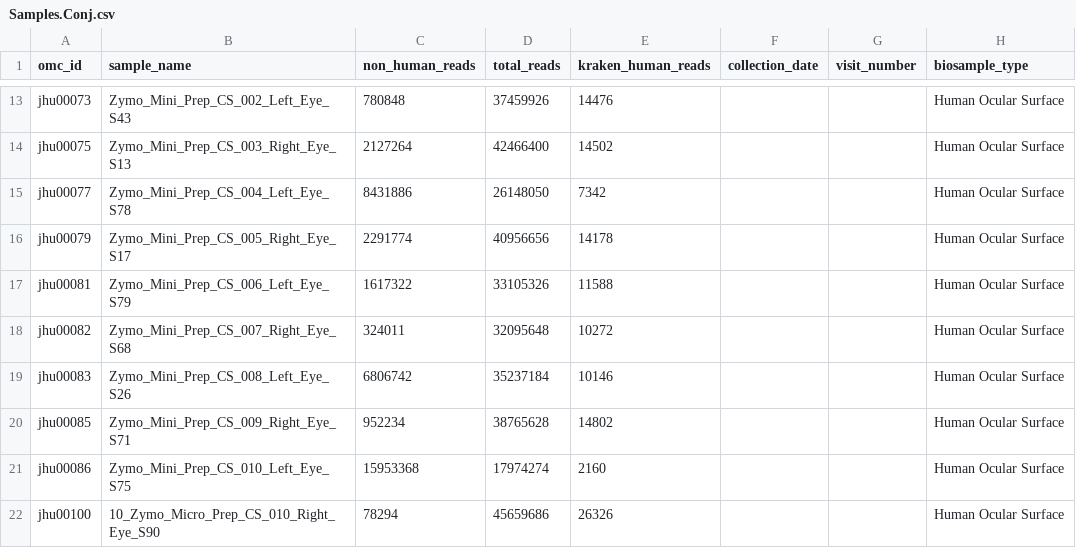
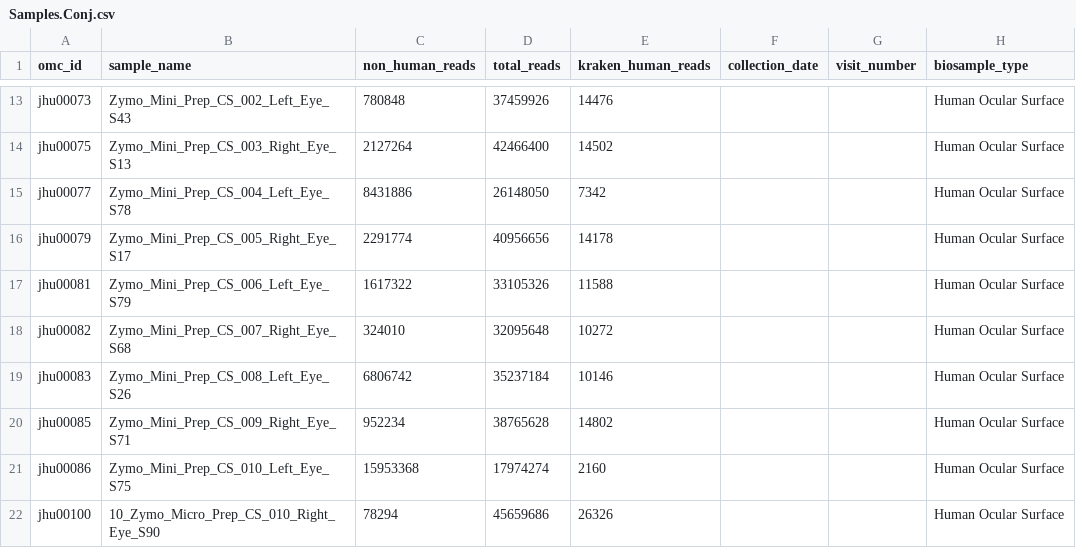
Before and after one commit to dpuiu/ocular-microbiome, a CSV file: docs/Consortium_Data/JHU_Data/Samples.Conj.csv, drawn as a sheet; only a part is shown, gaps mark what is left out; the diff names each change by its address in the sheet, - before the commit and + after, or states it on an @@ line.

```diff
--- a/docs/Consortium_Data/JHU_Data/Samples.Conj.csv
+++ b/docs/Consortium_Data/JHU_Data/Samples.Conj.csv
-C18 (non_human_reads): 324011
+C18 (non_human_reads): 324010
```
Also changed, not shown: docs/Consortium_Data/JHU_Data/Samples.csv, 16 other files.
